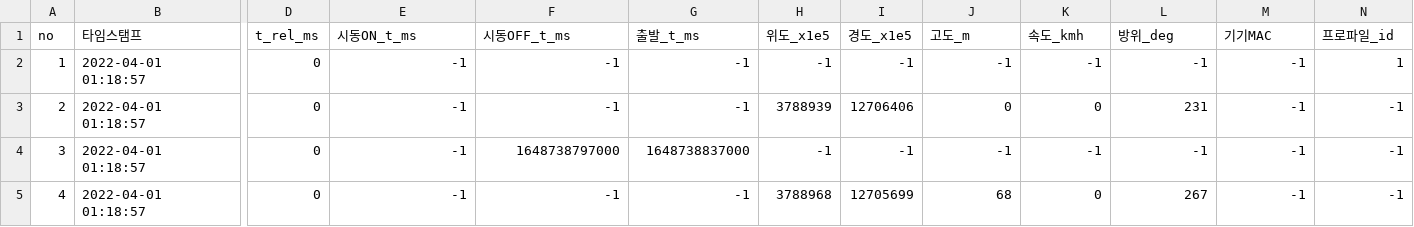
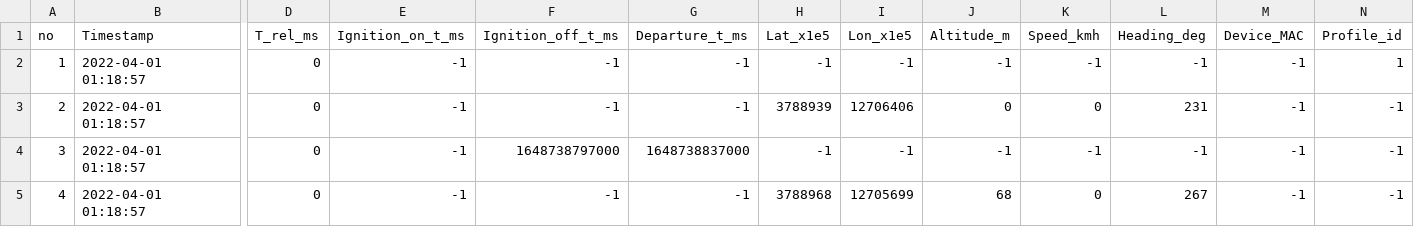
Before and after one commit to hm-choi/pp_forensic, a CSV file: datasets/k5_jellybean_drive.csv, drawn as a sheet; only a part is shown, gaps mark what is left out; the diff names each change by its address in the sheet, - before the commit and + after, or states it on an @@ line.

```diff
--- a/datasets/k5_jellybean_drive.csv
+++ b/datasets/k5_jellybean_drive.csv
-B1: 타임스탬프
+B1: Timestamp
-D1: t_rel_ms
+D1: T_rel_ms
-E1: 시동ON_t_ms
+E1: Ignition_on_t_ms
-F1: 시동OFF_t_ms
+F1: Ignition_off_t_ms
-G1: 출발_t_ms
+G1: Departure_t_ms
-H1: 위도_x1e5
+H1: Lat_x1e5
-I1: 경도_x1e5
+I1: Lon_x1e5
-J1: 고도_m
+J1: Altitude_m
-K1: 속도_kmh
+K1: Speed_kmh
-L1: 방위_deg
+L1: Heading_deg
-M1: 기기MAC
+M1: Device_MAC
-N1: 프로파일_id
+N1: Profile_id
```
Also changed, not shown: datasets/avante_accident.csv, datasets/k5_kitkat_drive.csv, 23 other files.
